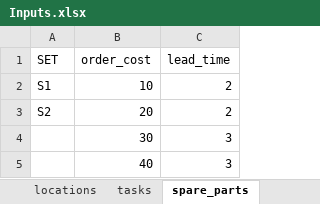
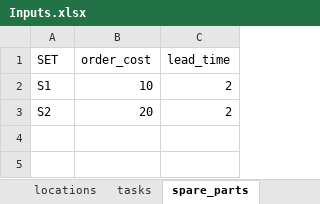
Before and after one commit to mrdegooijer/OWF_Vessel-Fleet-Optimization, an Excel workbook: data/Inputs.xlsx, sheet spare_parts, drawn as a sheet; values as stored, in another font and other column widths than the file's, no borders; the diff names each change by its address in the sheet, - before the commit and + after, or states it on an @@ line.

```diff
--- a/data/Inputs.xlsx (sheet spare_parts)
+++ b/data/Inputs.xlsx (sheet spare_parts)
-row 4:  | 30 | 3
-row 5:  | 40 | 3
```
Also changed, not shown: sheet spare_parts_required, sheet holding_costs, sheet max_capacity, sheet reorder_level, 3 other files.
